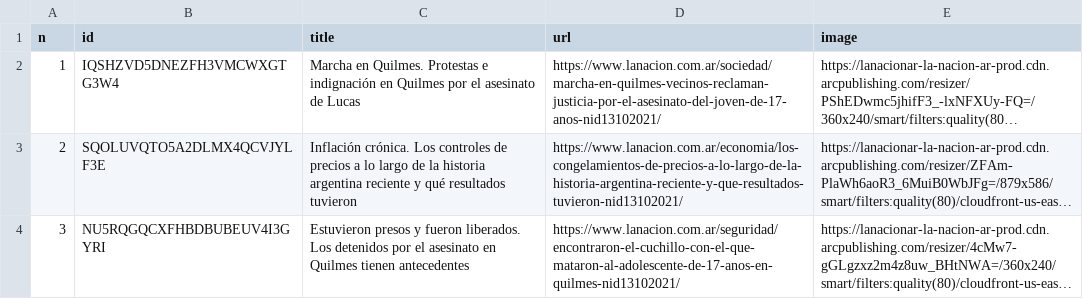
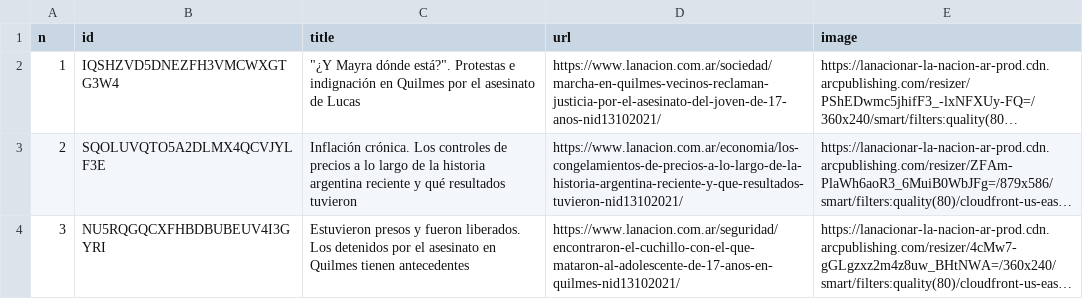
Before and after one commit to diffario/diarios, a CSV file: lanacion.csv, drawn as a sheet; only a part is shown; long unchanged cells end in …; the diff names each change by its address in the sheet, - before the commit and + after, or states it on an @@ line.

```diff
--- a/lanacion.csv
+++ b/lanacion.csv
-C2 (title): Marcha en Quilmes. Protestas e…
+C2 (title): "¿Y Mayra dónde está?". Protestas e…
```
Also changed, not shown: clarin.csv, infobae.csv, 3 other files.
